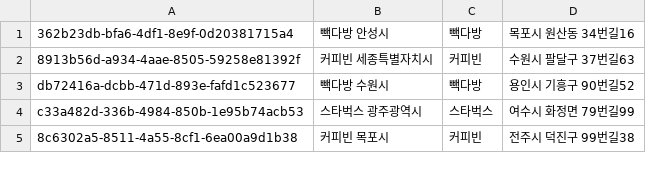
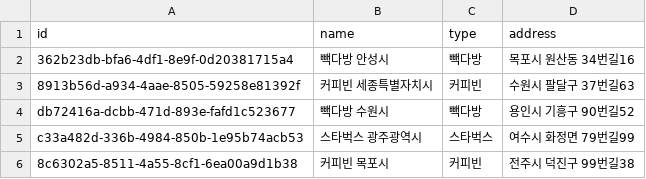
Before and after one commit to WhyBusyy/JS_fullstack, a CSV file: 3.NODE/generator/2.store/Store.csv, drawn as a sheet; only a part is shown.

```diff
--- a/3.NODE/generator/2.store/Store.csv
+++ b/3.NODE/generator/2.store/Store.csv
@@ -1 +1,2 @@
+id,name,type,address
 362b23db-bfa6-4df1-8e9f-0d20381715a4,빽다방 안성시,빽다방,목포시 원산동 34번길16
```
Also changed, not shown: 3.NODE/generator/4.item/item.csv, 3 other files.
